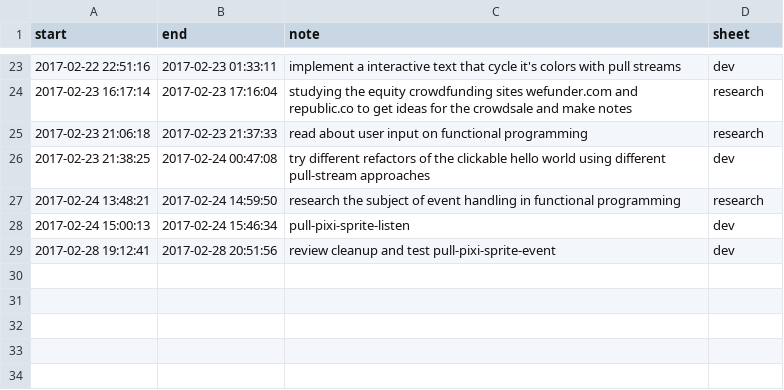
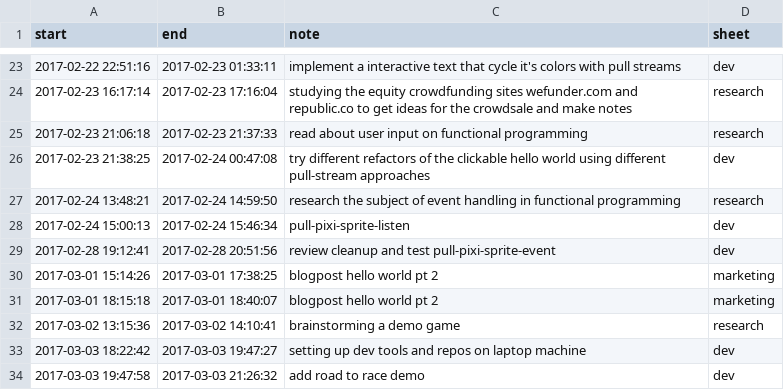
Before and after one commit to 20kbudget/expenses, a CSV file: fabricio.csv, drawn as a sheet; only a part is shown, gaps mark what is left out; the diff names each change by its address in the sheet, - before the commit and + after, or states it on an @@ line.

```diff
--- a/fabricio.csv
+++ b/fabricio.csv
+row 30: 2017-03-01 15:14:26 | 2017-03-01 17:38:25 | blogpost hello world pt 2 | marketing
+row 31: 2017-03-01 18:15:18 | 2017-03-01 18:40:07 | blogpost hello world pt 2 | marketing
+row 32: 2017-03-02 13:15:36 | 2017-03-02 14:10:41 | brainstorming a demo game | research
+row 33: 2017-03-03 18:22:42 | 2017-03-03 19:47:27 | setting up dev tools and repos on laptop machine | dev
+row 34: 2017-03-03 19:47:58 | 2017-03-03 21:26:32 | add road to race demo | dev
```
Also changed, not shown: 1 other file.
